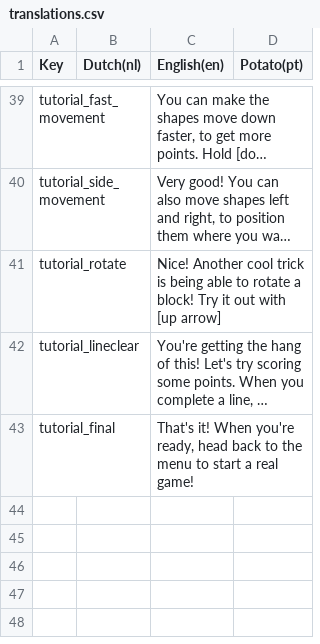
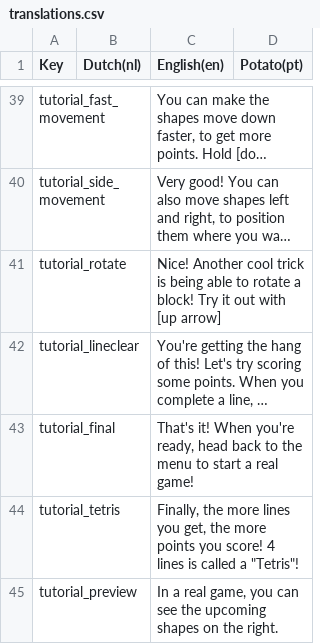
Before and after one commit to RubySteegmansPXL/Potatris, a CSV file: Assets/Localization/translations.csv, drawn as a sheet; only a part is shown, gaps mark what is left out; long unchanged cells end in …; the diff names each change by its address in the sheet, - before the commit and + after, or states it on an @@ line.

Commit message:
Added two more steps to tutorial

```diff
--- a/Assets/Localization/translations.csv
+++ b/Assets/Localization/translations.csv
+row 44: tutorial_tetris |  | Finally, the more lines you get, the more points you score! 4 lines is called a "Tetris"!
+row 45: tutorial_preview |  | In a real game, you can see the upcoming shapes on the right.
```
Also changed, not shown: 7 other files.
